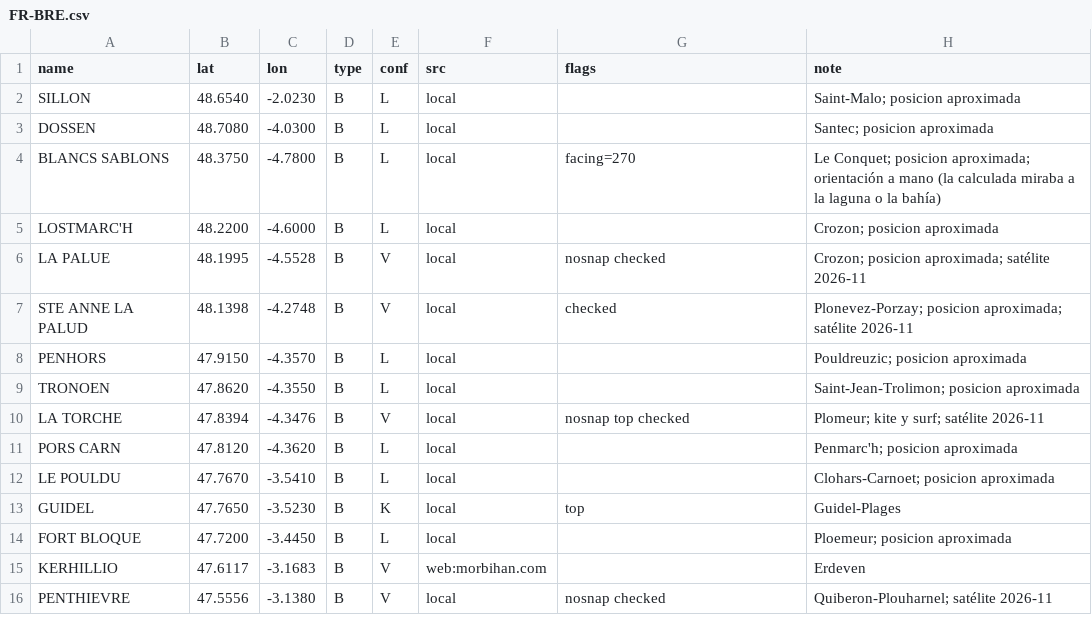
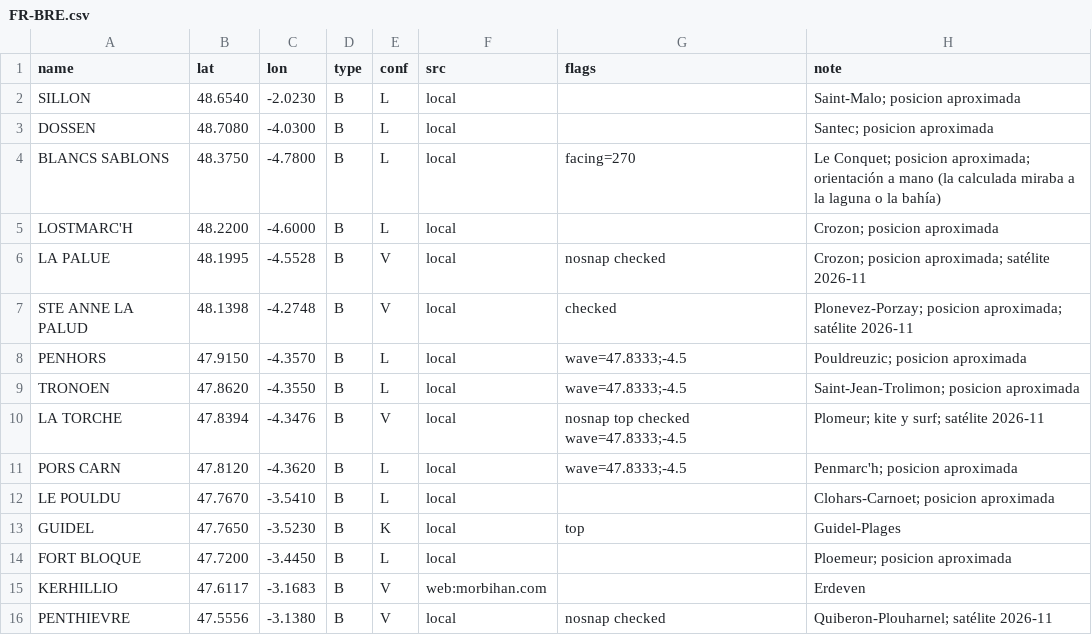
Before and after one commit to scgm11/surf-dawn-data, a CSV file: seeds/spots/FR-BRE.csv, drawn as a sheet.

```diff
--- a/seeds/spots/FR-BRE.csv
+++ b/seeds/spots/FR-BRE.csv
@@ -7,6 +7,6 @@ LA PALUE,48.1995,-4.5528,B,V,local,nosnap checked,Crozon; posicion aproximada; s
 STE ANNE LA PALUD,48.1398,-4.2748,B,V,local,checked,Plonevez-Porzay; posicion aproximada; satélite 2026-11
-PENHORS,47.9150,-4.3570,B,L,local,,Pouldreuzic; posicion aproximada
-TRONOEN,47.8620,-4.3550,B,L,local,,Saint-Jean-Trolimon; posicion aproximada
-LA TORCHE,47.8394,-4.3476,B,V,local,nosnap top checked,Plomeur; kite y surf; satélite 2026-11
-PORS CARN,47.8120,-4.3620,B,L,local,,Penmarc'h; posicion aproximada
+PENHORS,47.9150,-4.3570,B,L,local,wave=47.8333;-4.5,Pouldreuzic; posicion aproximada
+TRONOEN,47.8620,-4.3550,B,L,local,wave=47.8333;-4.5,Saint-Jean-Trolimon; posicion aproximada
+LA TORCHE,47.8394,-4.3476,B,V,local,nosnap top checked wave=47.8333;-4.5,Plomeur; kite y surf; satélite 2026-11
+PORS CARN,47.8120,-4.3620,B,L,local,wave=47.8333;-4.5,Penmarc'h; posicion aproximada
 LE POULDU,47.7670,-3.5410,B,L,local,,Clohars-Carnoet; posicion aproximada
```
Also changed, not shown: seeds/scale.csv, 1 other file.
